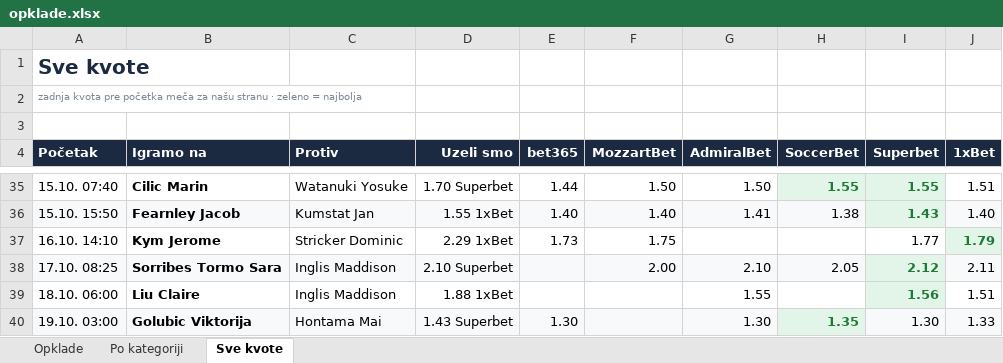
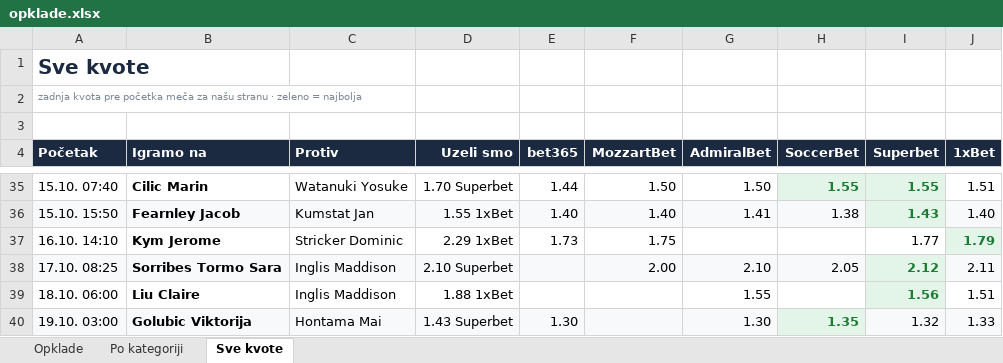
Before and after one commit to andreja69420/pantasocial, an Excel workbook: research/tennis-ml/paper/opklade.xlsx, sheet Sve kvote, drawn as a sheet; only a part is shown, gaps mark what is left out; values as stored, in another font and other column widths than the file's, no borders; the diff names each change by its address in the sheet, - before the commit and + after, or states it on an @@ line.

```diff
--- a/research/tennis-ml/paper/opklade.xlsx (sheet Sve kvote)
+++ b/research/tennis-ml/paper/opklade.xlsx (sheet Sve kvote)
-I40 (Superbet): 1.30
+I40 (Superbet): 1.32
```
Also changed, not shown: sheet Opklade, 2 other files.
